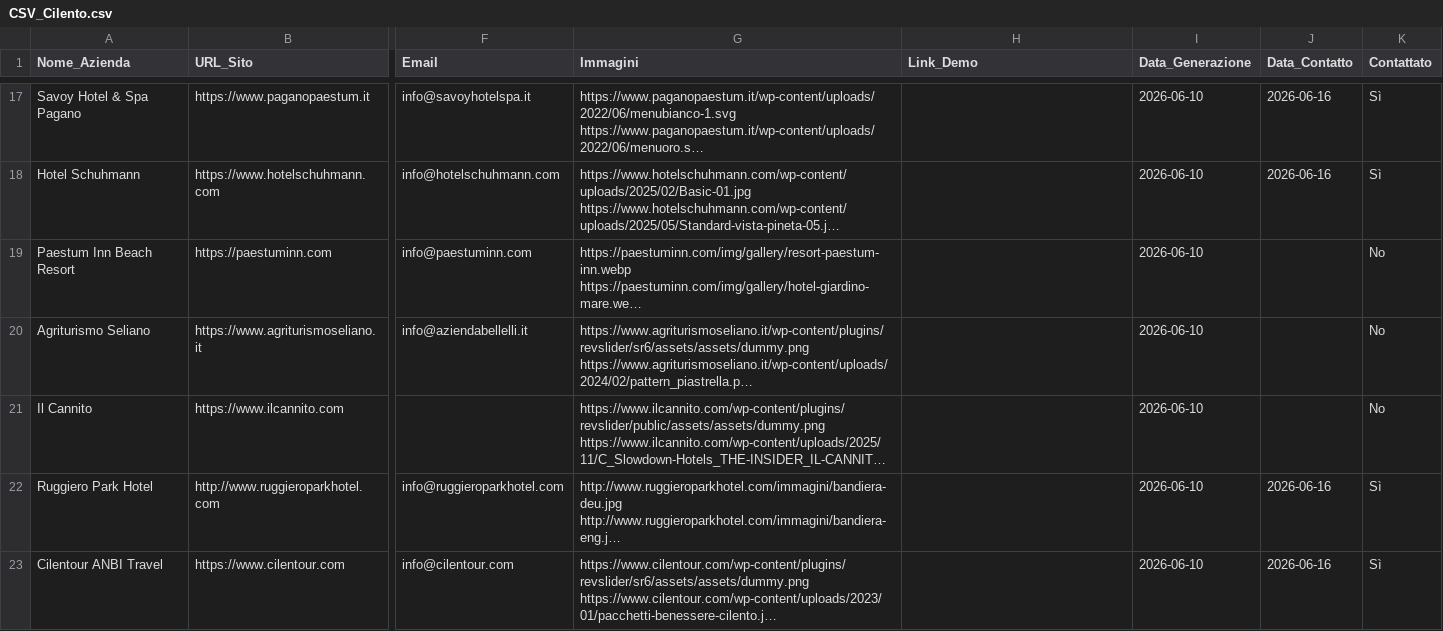
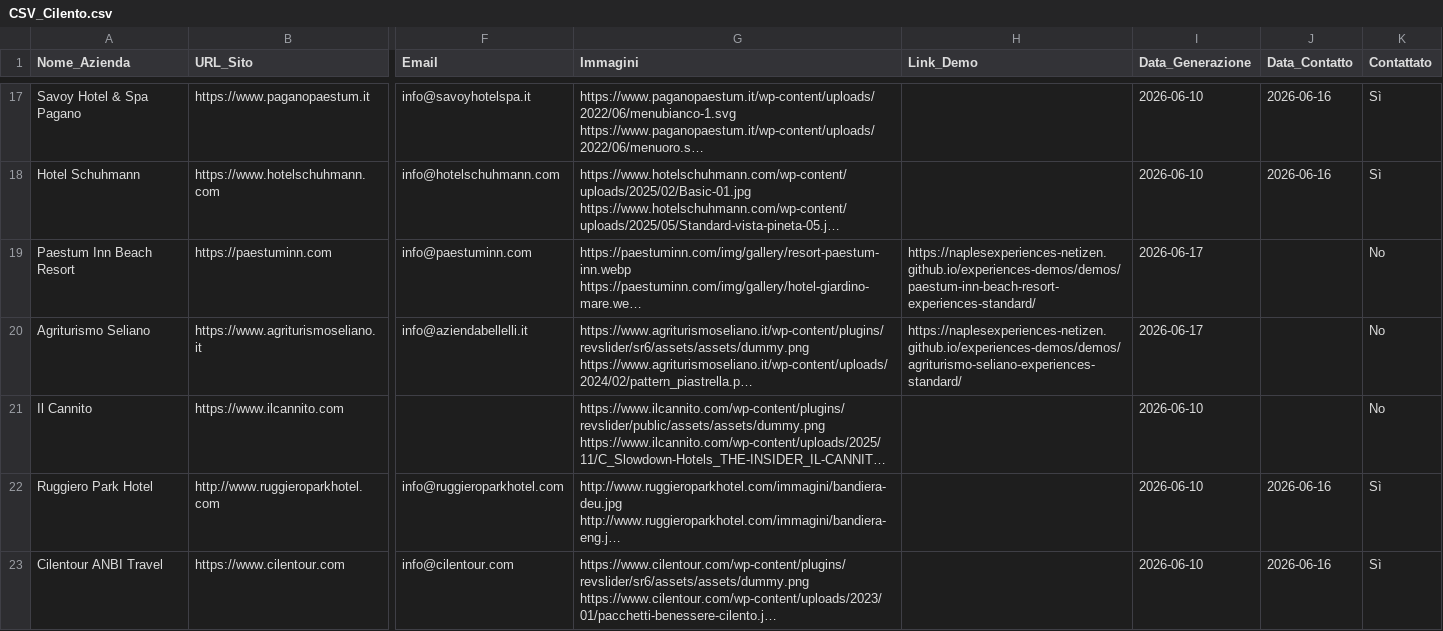
Before and after one commit to naplesexperiences-netizen/experiences-demos, a CSV file: demos/ricerca_clienti_csv/CSV_Cilento.csv, drawn as a sheet; only a part is shown, gaps mark what is left out; long unchanged cells end in …; the diff covers the shown part only; the diff names each change by its address in the sheet, - before the commit and + after, or states it on an @@ line.

```diff
--- a/demos/ricerca_clienti_csv/CSV_Cilento.csv
+++ b/demos/ricerca_clienti_csv/CSV_Cilento.csv
-H19 (Link_Demo): (empty)
+H19 (Link_Demo): https://naplesexperiences-netizen.github.io/experiences-demos/demos/paestum-inn-beach-resort-experiences-standard/
-I19:I20 (Data_Generazione): 2026-06-10
+I19:I20 (Data_Generazione): 2026-06-17
-H20 (Link_Demo): (empty)
+H20 (Link_Demo): https://naplesexperiences-netizen.github.io/experiences-demos/demos/agriturismo-seliano-experiences-standard/
```
Also changed, not shown: 44 edited cells elsewhere in this file, 50 other files.
